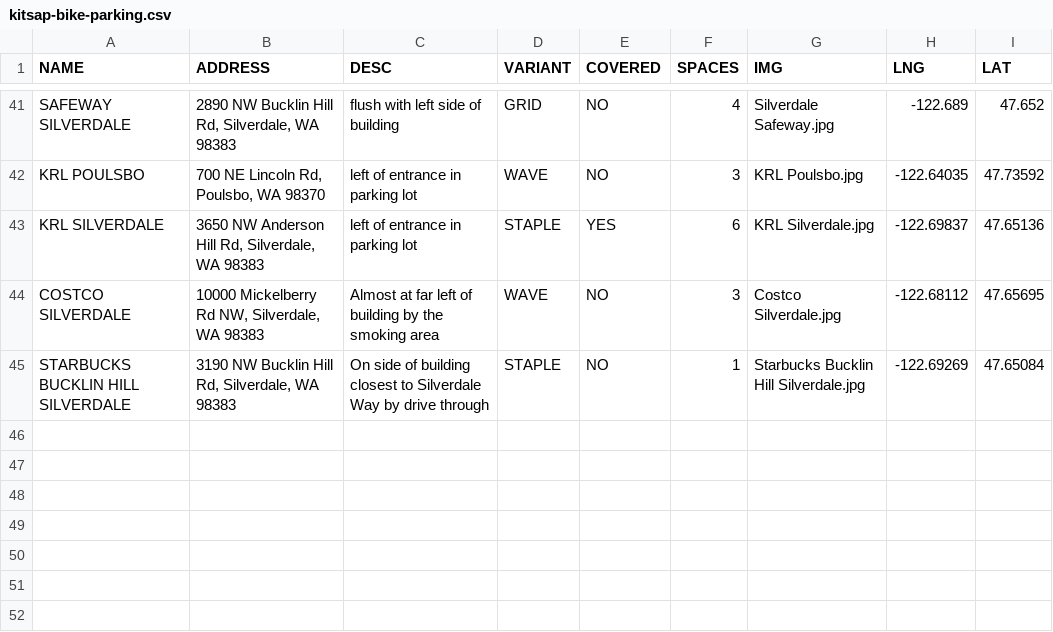
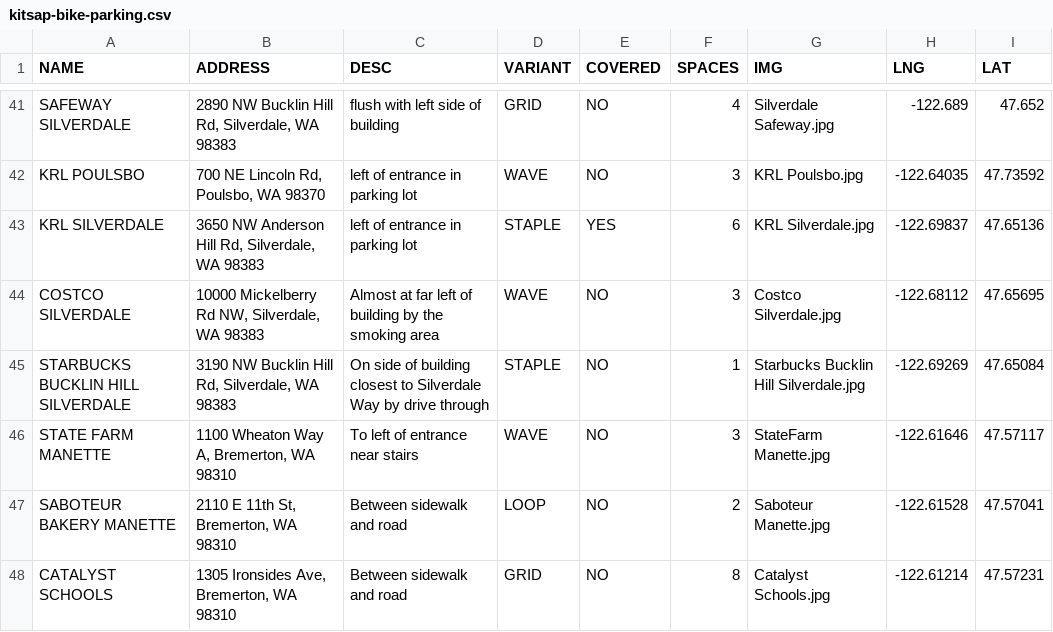
Before and after one commit to monkeywithacupcake/kitsap-bike-parking, a CSV file: kitsap-bike-parking.csv, drawn as a sheet; only a part is shown, gaps mark what is left out; the diff names each change by its address in the sheet, - before the commit and + after, or states it on an @@ line.

Commit message:
adds new in manette

```diff
--- a/kitsap-bike-parking.csv
+++ b/kitsap-bike-parking.csv
+row 46: STATE FARM MANETTE | 1100 Wheaton Way A, Bremerton, WA 98310 | To left of entrance near stairs | WAVE | NO | 3 | StateFarm Manette.jpg | -122.61646 | 47.57117
+row 47: SABOTEUR BAKERY MANETTE | 2110 E 11th St, Bremerton, WA 98310 | Between sidewalk and road | LOOP | NO | 2 | Saboteur Manette.jpg | -122.61528 | 47.57041
+row 48: CATALYST SCHOOLS | 1305 Ironsides Ave, Bremerton, WA 98310 | Between sidewalk and road | GRID | NO | 8 | Catalyst Schools.jpg | -122.61214 | 47.57231
```
Also changed, not shown: 4 other files.
